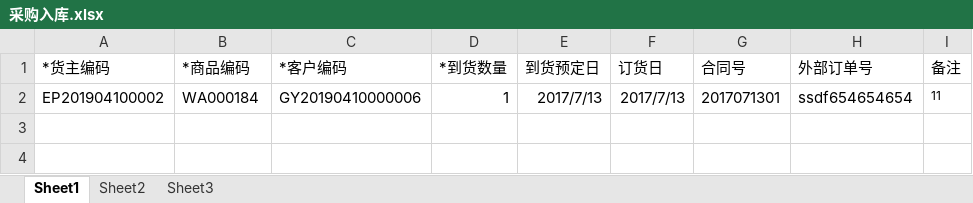
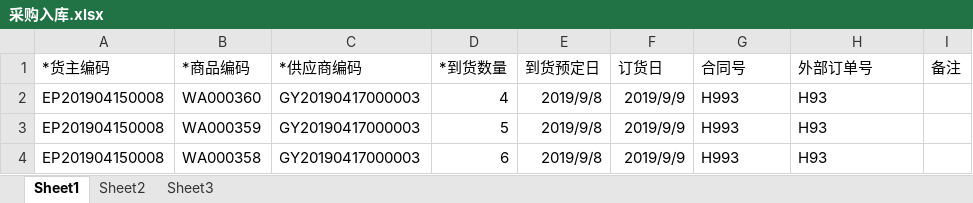
Before and after one commit to gaga-change/csj-tiger-vue, an Excel workbook: static/templet/采购入库.xlsx, sheet Sheet1, drawn as a sheet; values as stored, in another font and other column widths than the file's, no borders; conditional formats not drawn; removed rows and columns are numbered as before the commit, all else as after; the diff names each change by its address in the sheet, - before the commit and + after, or states it on an @@ line.

```diff
--- a/static/templet/采购入库.xlsx (sheet Sheet1)
+++ b/static/templet/采购入库.xlsx (sheet Sheet1)
-C1: *客户编码
+C1: *供应商编码
-row 2: EP201904100002 | WA000184 | GY20190410000006 | 1 | 2017/7/13 | 2017/7/13 | 2017071301 | ssdf654654654 | 11
+row 2: EP201904150008 | WA000360 | GY20190417000003 | 4 | 2019/9/8 | 2019/9/9 | H993 | H93
+row 3: EP201904150008 | WA000359 | GY20190417000003 | 5 | 2019/9/8 | 2019/9/9 | H993 | H93
+row 4: EP201904150008 | WA000358 | GY20190417000003 | 6 | 2019/9/8 | 2019/9/9 | H993 | H93
```
Also changed, not shown: 5 other files.
